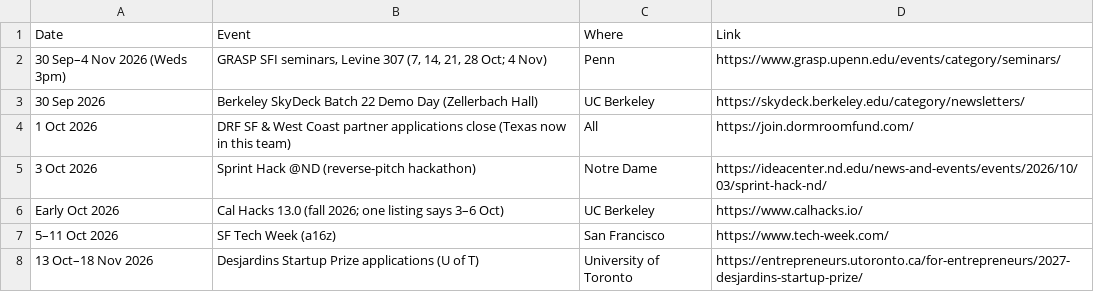
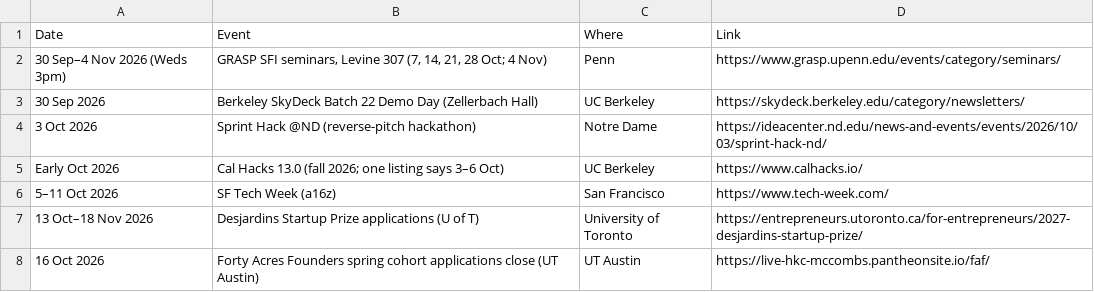
Before and after one commit to amyzhuang111/dorm-room-fund-scout, a CSV file: data/imports/v3-dates.csv, drawn as a sheet; only a part is shown; the shorter side is filled out with more unchanged rows.

```diff
--- a/data/imports/v3-dates.csv
+++ b/data/imports/v3-dates.csv
@@ -3,3 +3,2 @@ Date,Event,Where,Link
 30 Sep 2026,Berkeley SkyDeck Batch 22 Demo Day (Zellerbach Hall),UC Berkeley,https://skydeck.berkeley.edu/category/newsletters/
-1 Oct 2026,DRF SF & West Coast partner applications close (Texas now in this team),All,https://join.dormroomfund.com/
 3 Oct 2026,Sprint Hack @ND (reverse-pitch hackathon),Notre Dame,https://ideacenter.nd.edu/news-and-events/events/2026/10/03/sprint-hack-nd/
```
Also changed, not shown: 56 other files.
